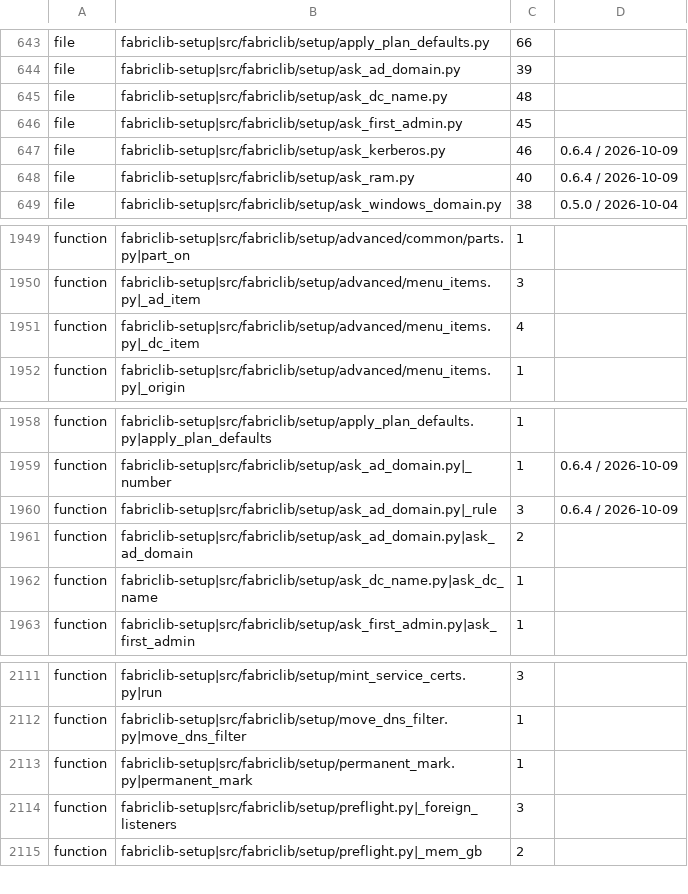
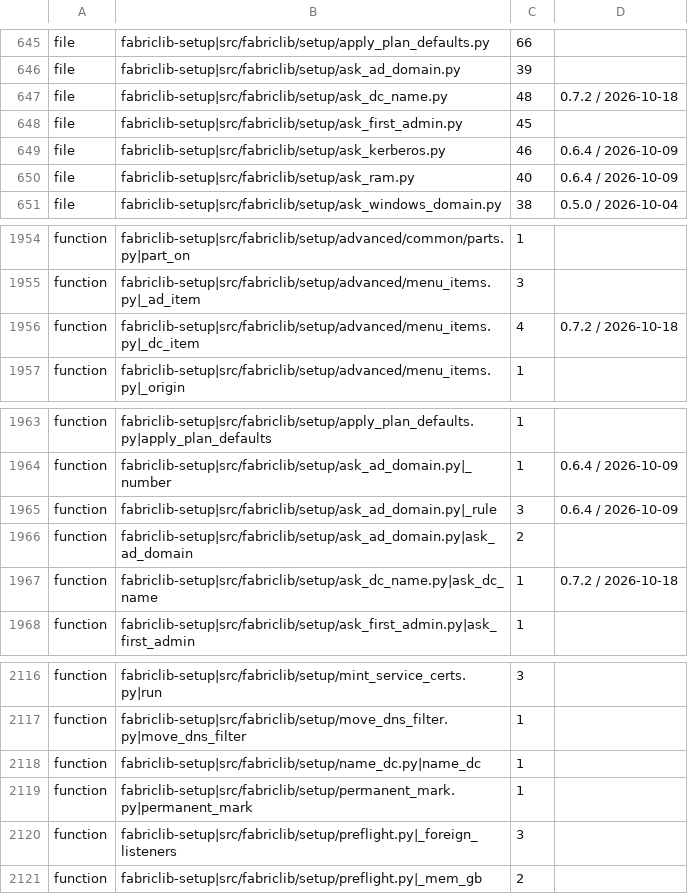
Before and after one commit to archdukejim/fabric-ctl, a TSV file: scripts/docs/lib_doc_numbers.tsv, drawn as a sheet; only a part is shown, gaps mark what is left out; the diff covers the shown part only.

```diff
--- a/scripts/docs/lib_doc_numbers.tsv
+++ b/scripts/docs/lib_doc_numbers.tsv
@@ -644,3 +646,3 @@ file	fabriclib-setup|src/fabriclib/setup/apply_plan_defaults.py	66
 file	fabriclib-setup|src/fabriclib/setup/ask_ad_domain.py	39	
-file	fabriclib-setup|src/fabriclib/setup/ask_dc_name.py	48	
+file	fabriclib-setup|src/fabriclib/setup/ask_dc_name.py	48	0.7.2 / 2026-10-18
 file	fabriclib-setup|src/fabriclib/setup/ask_first_admin.py	45	
@@ -1950,3 +1955,3 @@ function	fabriclib-setup|src/fabriclib/setup/advanced/common/parts.py|part_on	1
 function	fabriclib-setup|src/fabriclib/setup/advanced/menu_items.py|_ad_item	3	
-function	fabriclib-setup|src/fabriclib/setup/advanced/menu_items.py|_dc_item	4	
+function	fabriclib-setup|src/fabriclib/setup/advanced/menu_items.py|_dc_item	4	0.7.2 / 2026-10-18
 function	fabriclib-setup|src/fabriclib/setup/advanced/menu_items.py|_origin	1	
@@ -1961,3 +1966,3 @@ function	fabriclib-setup|src/fabriclib/setup/ask_ad_domain.py|_rule	3	0.6.4 / 20
 function	fabriclib-setup|src/fabriclib/setup/ask_ad_domain.py|ask_ad_domain	2	
-function	fabriclib-setup|src/fabriclib/setup/ask_dc_name.py|ask_dc_name	1	
+function	fabriclib-setup|src/fabriclib/setup/ask_dc_name.py|ask_dc_name	1	0.7.2 / 2026-10-18
 function	fabriclib-setup|src/fabriclib/setup/ask_first_admin.py|ask_first_admin	1	
@@ -2112,2 +2117,3 @@ function	fabriclib-setup|src/fabriclib/setup/mint_service_certs.py|run	3
 function	fabriclib-setup|src/fabriclib/setup/move_dns_filter.py|move_dns_filter	1	
+function	fabriclib-setup|src/fabriclib/setup/name_dc.py|name_dc	1	
 function	fabriclib-setup|src/fabriclib/setup/permanent_mark.py|permanent_mark	1	
```
Also changed, not shown: 5 added rows elsewhere in this file, docs/volume_2_engineering_decisions/assets/review-ledger.tsv, 53 other files.
